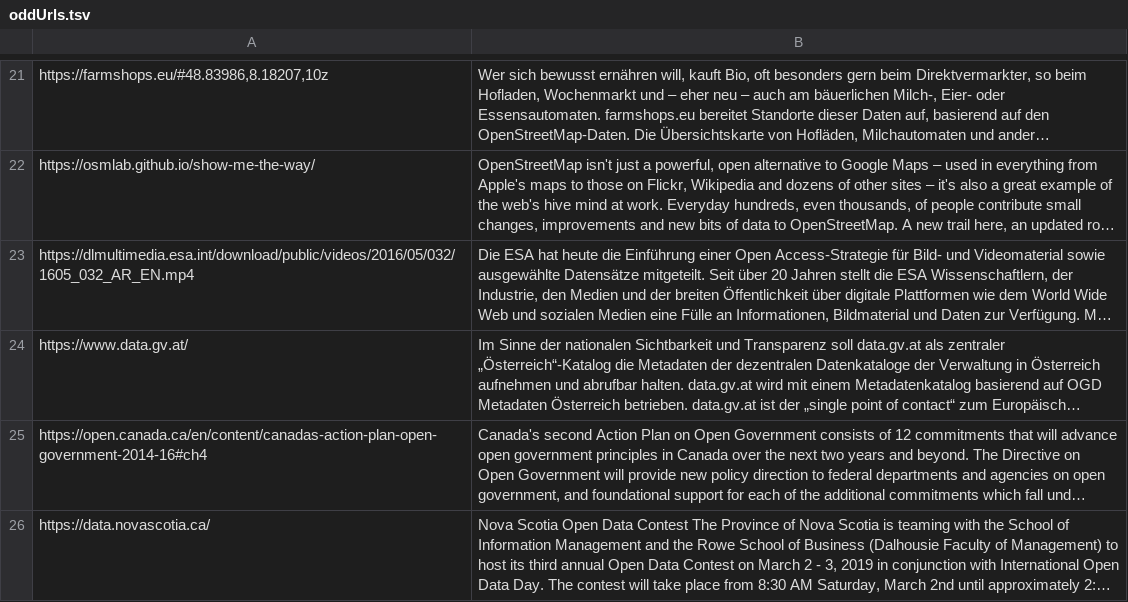
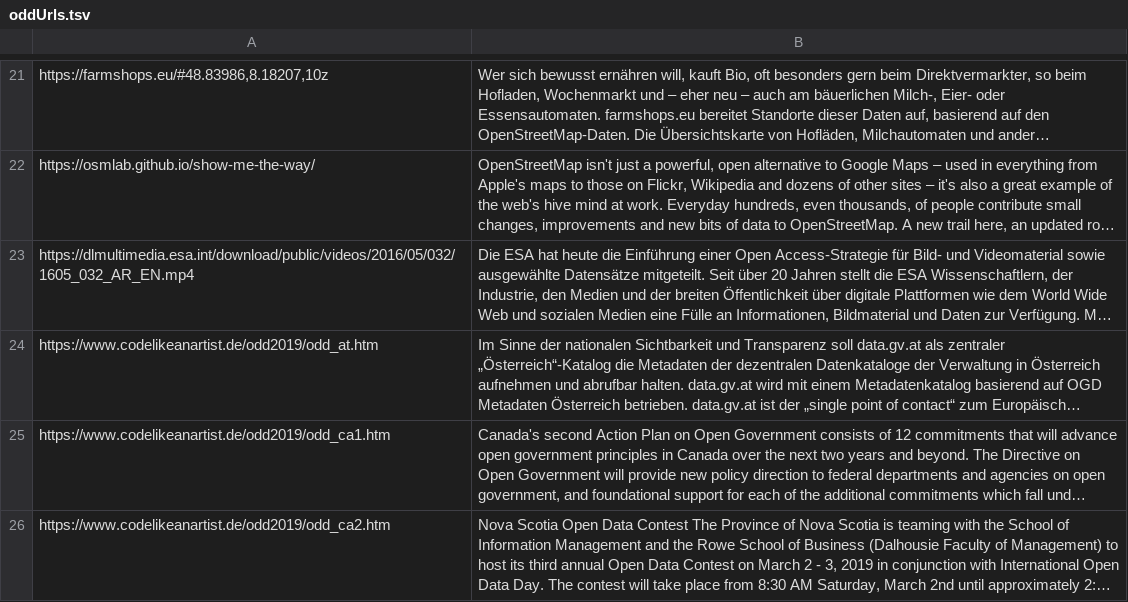
Before and after one commit to CodeforKarlsruhe/odd2019-splashscreen, a TSV file: oddUrls.tsv, drawn as a sheet; only a part is shown, gaps mark what is left out; long unchanged cells end in …; the diff names each change by its address in the sheet, - before the commit and + after, or states it on an @@ line.

Commit message:
at, ca faked

```diff
--- a/oddUrls.tsv
+++ b/oddUrls.tsv
-A24: https://www.data.gv.at/
+A24: https://www.codelikeanartist.de/odd2019/odd_at.htm
-A25: https://open.canada.ca/en/content/canadas-action-plan-open-government-2014-16#ch4
+A25: https://www.codelikeanartist.de/odd2019/odd_ca1.htm
-A26: https://data.novascotia.ca/
+A26: https://www.codelikeanartist.de/odd2019/odd_ca2.htm
```
